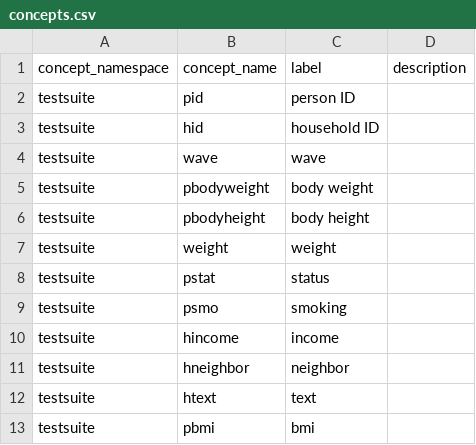
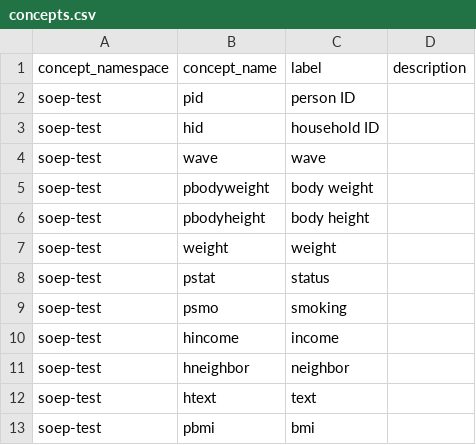
Before and after one commit to ddionrails/testsuite, a CSV file: ddionrails/concepts.csv, drawn as a sheet.

Commit message:
Rename testsuite to soep-test in csv metadata

```diff
--- a/ddionrails/concepts.csv
+++ b/ddionrails/concepts.csv
@@ -1,13 +1,13 @@
 concept_namespace,concept_name,label,description
-testsuite,pid,person ID,
-testsuite,hid,household ID,
-testsuite,wave,wave,
-testsuite,pbodyweight,body weight,
-testsuite,pbodyheight,body height,
-testsuite,weight,weight,
-testsuite,pstat,status,
-testsuite,psmo,smoking,
-testsuite,hincome,income,
-testsuite,hneighbor,neighbor,
-testsuite,htext,text,
-testsuite,pbmi,bmi,
+soep-test,pid,person ID,
+soep-test,hid,household ID,
+soep-test,wave,wave,
+soep-test,pbodyweight,body weight,
+soep-test,pbodyheight,body height,
+soep-test,weight,weight,
+soep-test,pstat,status,
+soep-test,psmo,smoking,
+soep-test,hincome,income,
+soep-test,hneighbor,neighbor,
+soep-test,htext,text,
+soep-test,pbmi,bmi,
```
Also changed, not shown: ddionrails/datasets.csv, ddionrails/transformations.csv, 2 other files.
